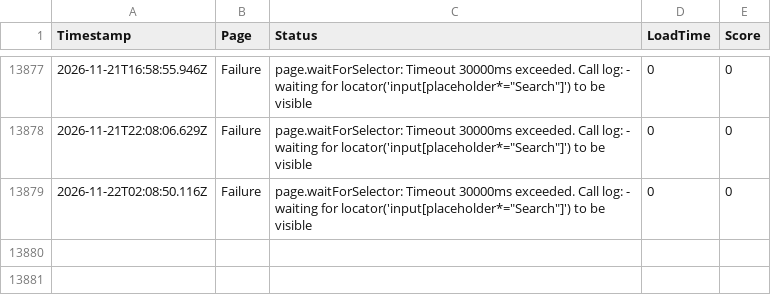
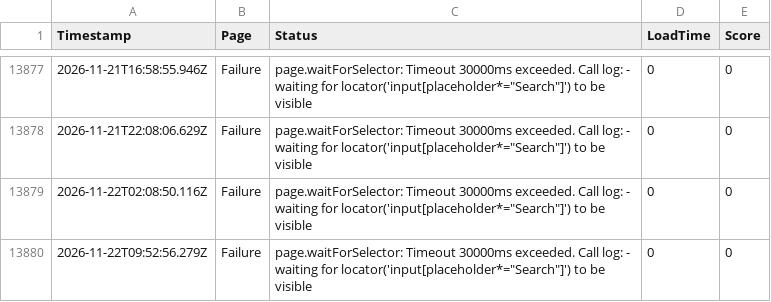
Before and after one commit to ibrahimelmekkawi-dot/momo-ux-monitor, a CSV file: monitoring-history-jumia.csv, drawn as a sheet; only a part is shown, gaps mark what is left out.

```diff
--- a/monitoring-history-jumia.csv
+++ b/monitoring-history-jumia.csv
@@ -13879 +13879,2 @@ Timestamp,Page,Status,LoadTime,Score
 2026-11-22T02:08:50.116Z,Failure,page.waitForSelector: Timeout 30000ms exceeded. Call log:   - waiting for locator('input[placeholder*="Search"]') to be visible,0,0
+2026-11-22T09:52:56.279Z,Failure,page.waitForSelector: Timeout 30000ms exceeded. Call log:   - waiting for locator('input[placeholder*="Search"]') to be visible,0,0
```
